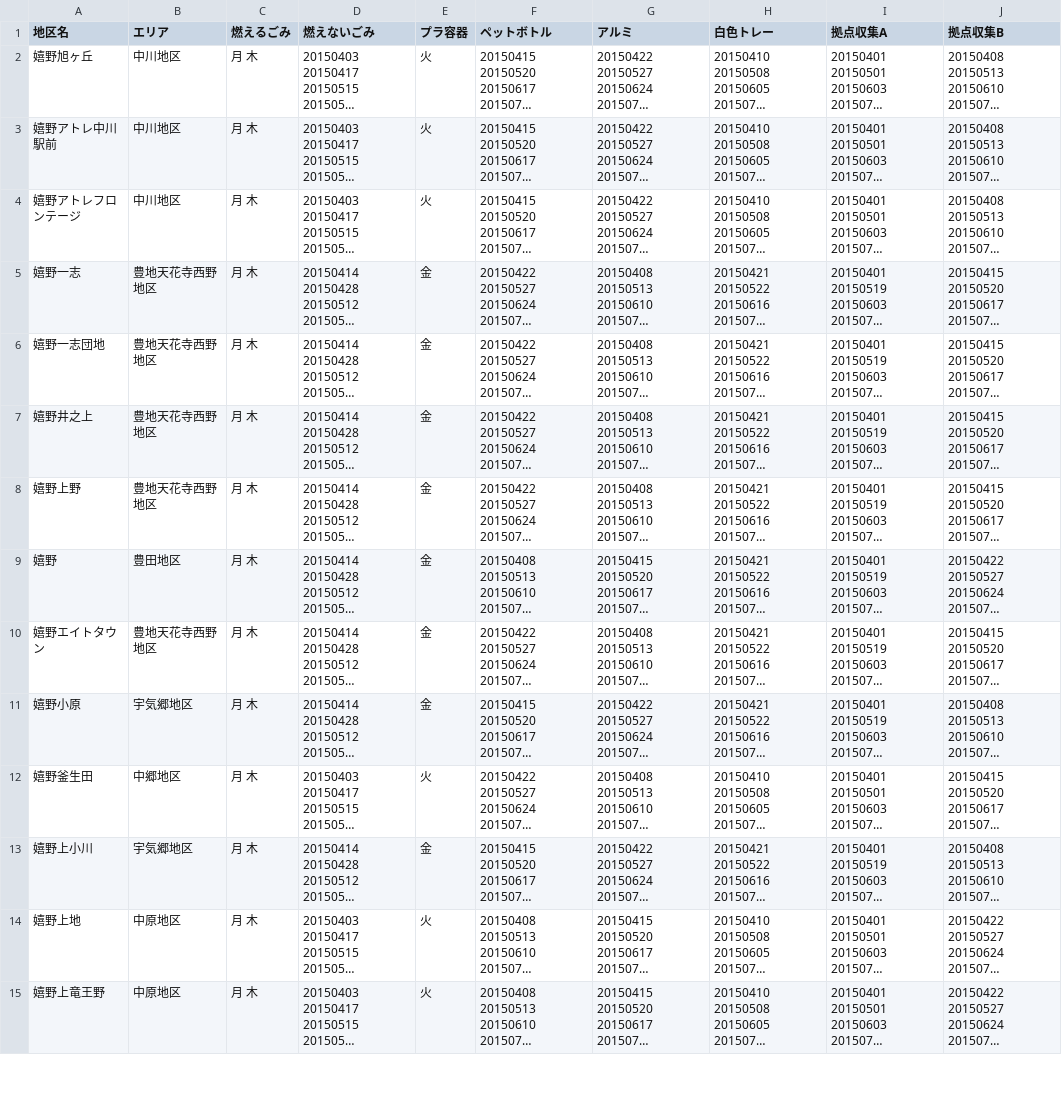
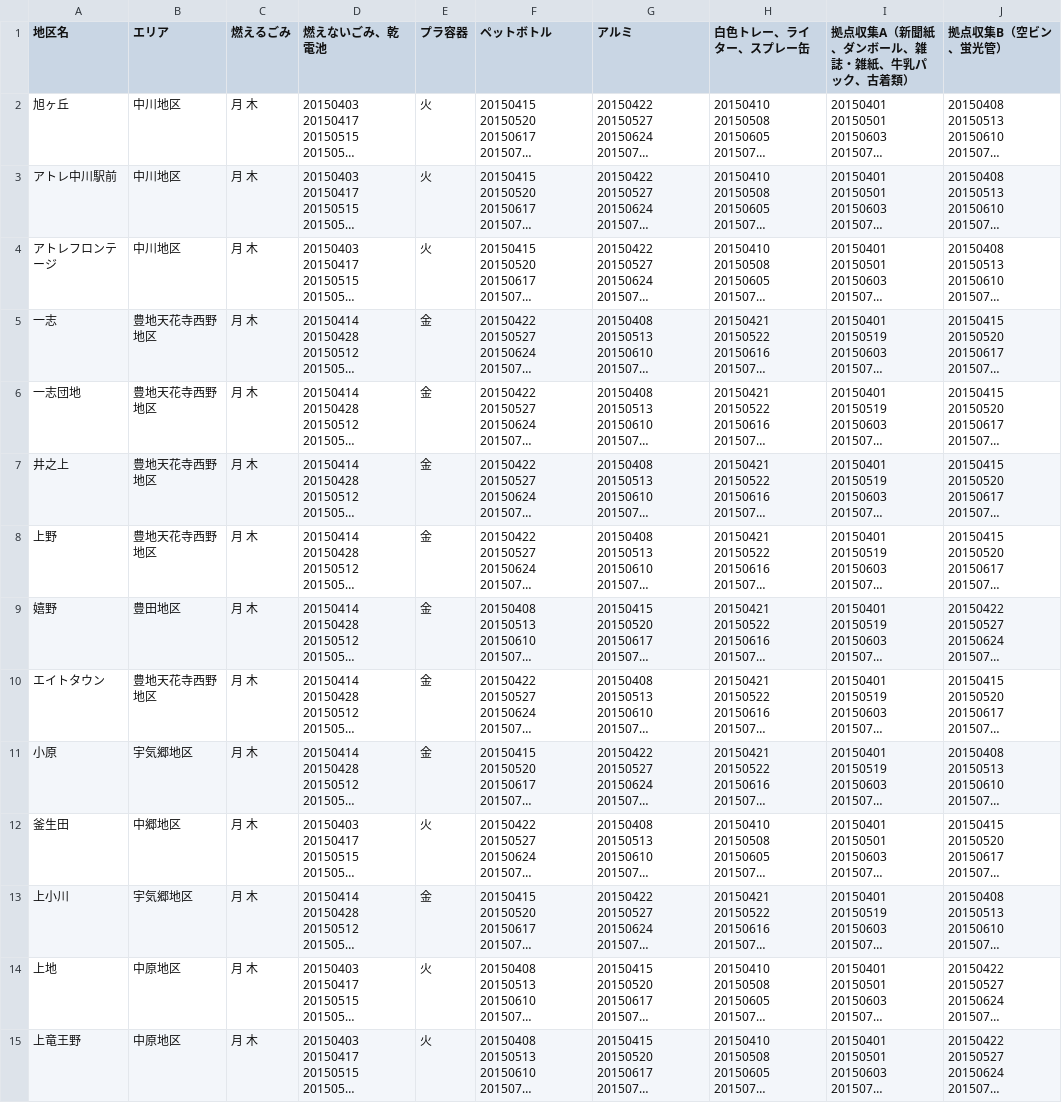
Before and after one commit to seisou01/5374, a CSV file: data/area_days.csv, drawn as a sheet; only a part is shown; long unchanged cells end in …; the diff covers the shown part only; the diff names each change by its address in the sheet, - before the commit and + after, or states it on an @@ line.

Commit message:
Update area_days.csv

```diff
--- a/data/area_days.csv
+++ b/data/area_days.csv
-D1: 燃えないごみ
+D1: 燃えないごみ、乾電池
-H1: 白色トレー
+H1: 白色トレー、ライター、スプレー缶
-I1: 拠点収集A
+I1: 拠点収集A（新聞紙、ダンボール、雑誌・雑紙、牛乳パック、古着類）
-J1: 拠点収集B
+J1: 拠点収集B（空ビン、蛍光管）
-A2 (地区名): 嬉野旭ヶ丘
+A2 (地区名): 旭ヶ丘
-A3 (地区名): 嬉野アトレ中川駅前
+A3 (地区名): アトレ中川駅前
-A4 (地区名): 嬉野アトレフロンテージ
+A4 (地区名): アトレフロンテージ
-A5 (地区名): 嬉野一志
+A5 (地区名): 一志
-A6 (地区名): 嬉野一志団地
+A6 (地区名): 一志団地
-A7 (地区名): 嬉野井之上
+A7 (地区名): 井之上
-A8 (地区名): 嬉野上野
+A8 (地区名): 上野
-A10 (地区名): 嬉野エイトタウン
+A10 (地区名): エイトタウン
-A11 (地区名): 嬉野小原
+A11 (地区名): 小原
-A12 (地区名): 嬉野釜生田
+A12 (地区名): 釜生田
-A13 (地区名): 嬉野上小川
+A13 (地区名): 上小川
-A14 (地区名): 嬉野上地
+A14 (地区名): 上地
-A15 (地区名): 嬉野上竜王野
+A15 (地区名): 上竜王野
```
Also changed, not shown: 50 edited cells elsewhere in this file.
